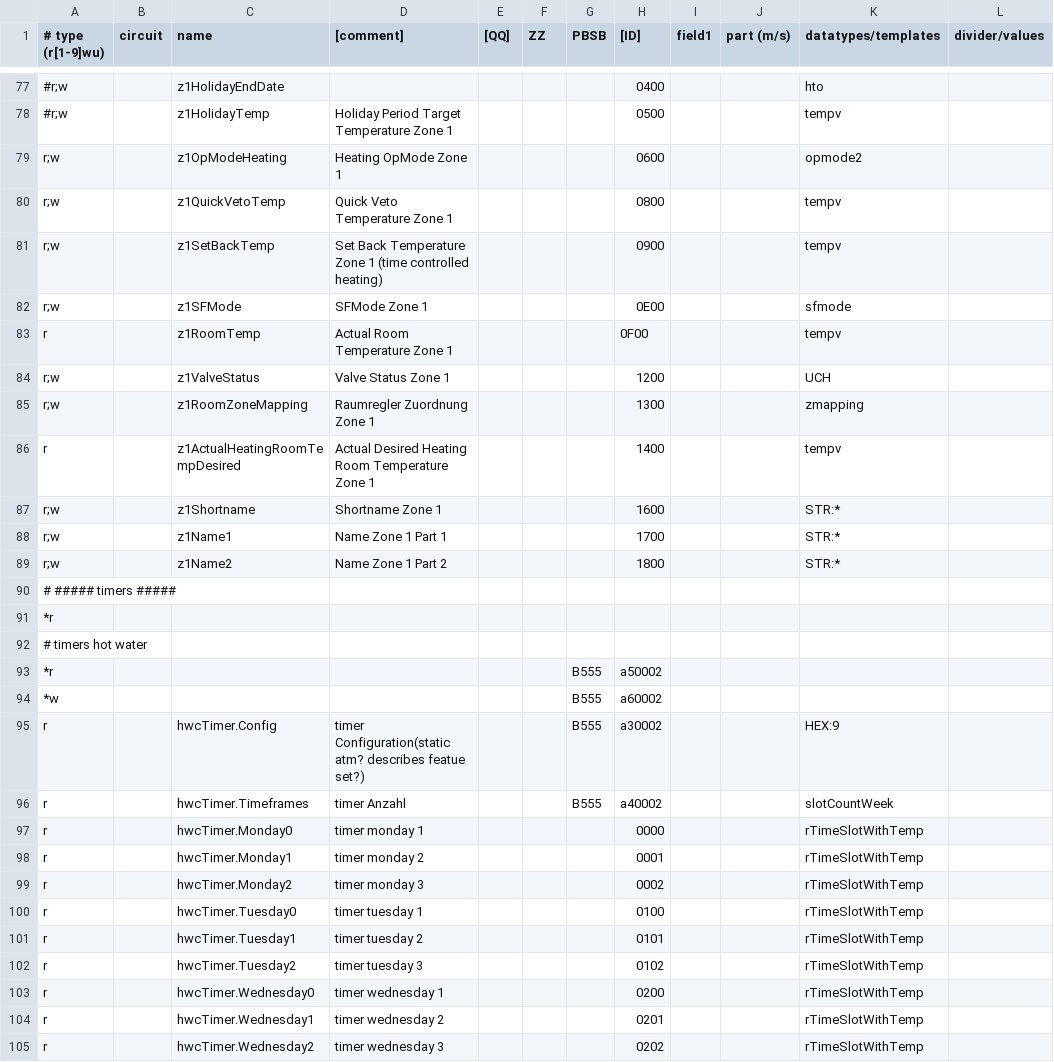
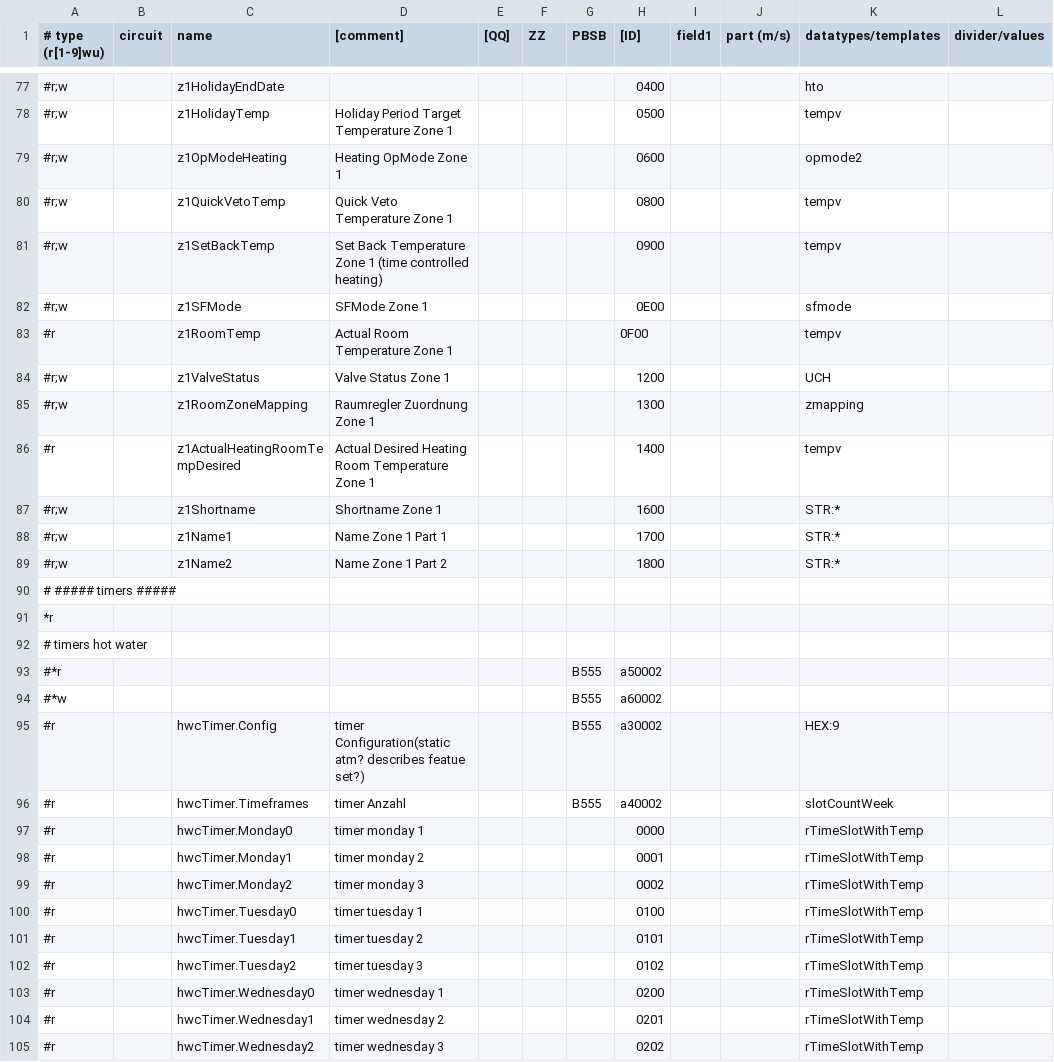
Before and after one commit to Tux92/ebusd-configuration, a CSV file: ebusd-2.1.x/en/vaillant/15.ctlv2.csv, drawn as a sheet; only a part is shown, gaps mark what is left out; the diff covers the shown part only; the diff names each change by its address in the sheet, - before the commit and + after, or states it on an @@ line.

Commit message:
Update 15.ctlv2.csv
Rimossi elementi superflui

```diff
--- a/ebusd-2.1.x/en/vaillant/15.ctlv2.csv
+++ b/ebusd-2.1.x/en/vaillant/15.ctlv2.csv
-A79:A82 (# type (r[1-9]wu)): r;w
+A79:A82 (# type (r[1-9]wu)): #r;w
-A83 (# type (r[1-9]wu)): r
+A83 (# type (r[1-9]wu)): #r
-A84:A85 (# type (r[1-9]wu)): r;w
+A84:A85 (# type (r[1-9]wu)): #r;w
-A86 (# type (r[1-9]wu)): r
+A86 (# type (r[1-9]wu)): #r
-A87:A89 (# type (r[1-9]wu)): r;w
+A87:A89 (# type (r[1-9]wu)): #r;w
-A93 (# type (r[1-9]wu)): *r
+A93 (# type (r[1-9]wu)): #*r
-A94 (# type (r[1-9]wu)): *w
+A94 (# type (r[1-9]wu)): #*w
-A95:A105 (# type (r[1-9]wu)): r
+A95:A105 (# type (r[1-9]wu)): #r
```
Also changed, not shown: 45 edited cells elsewhere in this file.
